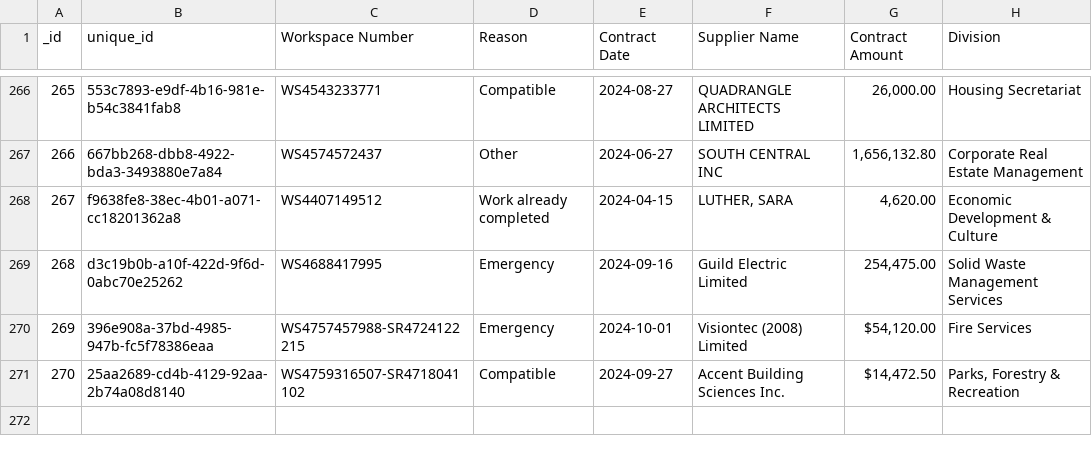
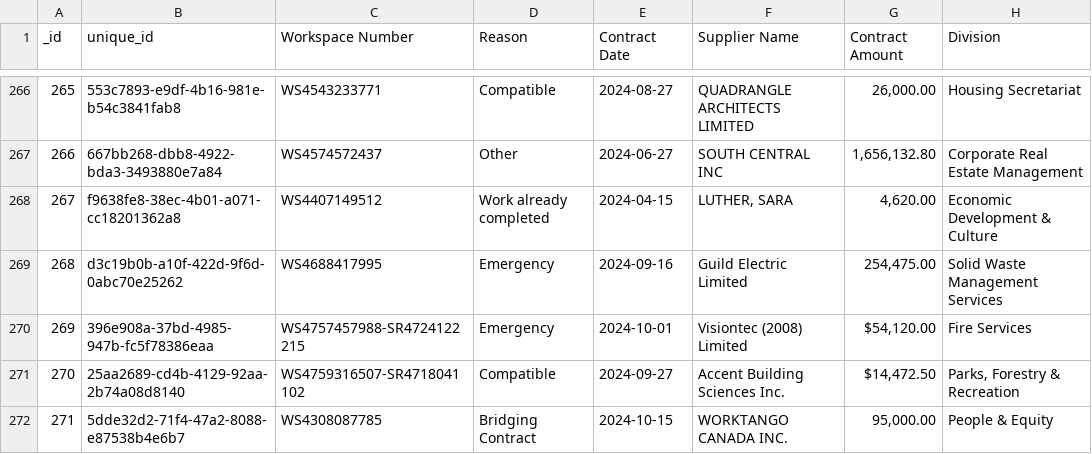
Before and after one commit to RamVasuthevan/city-of-toronto-contracts-data, a CSV file: Non-Competitive Contracts.csv, drawn as a sheet; only a part is shown, gaps mark what is left out; the diff names each change by its address in the sheet, - before the commit and + after, or states it on an @@ line.

```diff
--- a/Non-Competitive Contracts.csv
+++ b/Non-Competitive Contracts.csv
+row 272: 271 | 5dde32d2-71f4-47a2-8088-e87538b4e6b7 | WS4308087785 | Bridging Contract | 2024-10-15 | WORKTANGO CANADA INC. | 95,000.00 | People & Equity
```
Also changed, not shown: All Solicitations.csv, Awarded Contracts.csv.
